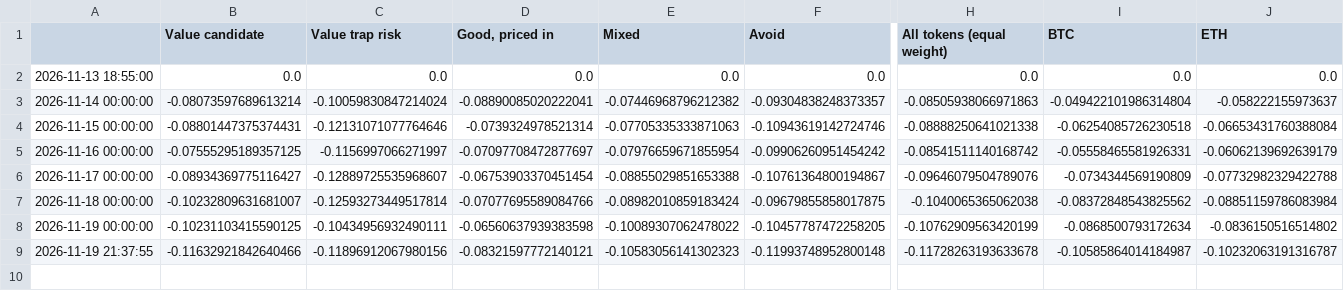
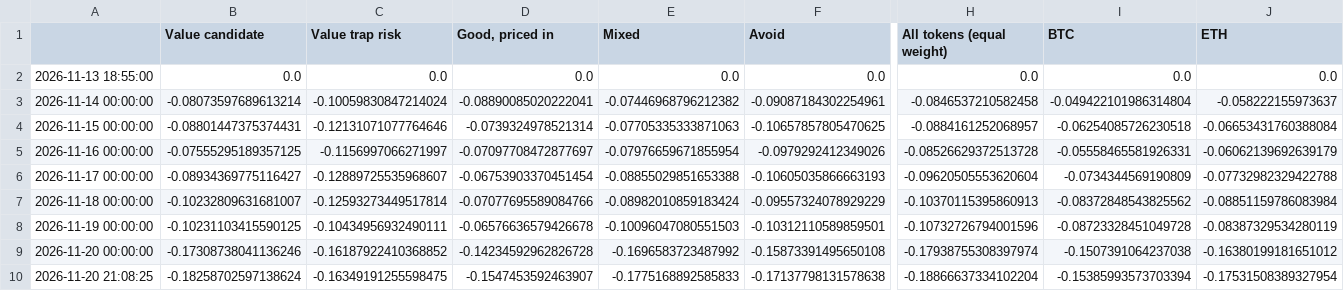
Before and after one commit to mattmolica/crypto-value-research, a CSV file: site/data/paths-2026-11-13.csv, drawn as a sheet; only a part is shown, gaps mark what is left out; removed rows and columns are numbered as before the commit, all else as after; rows hold the shown columns only; the diff names each change by its address in the sheet, - before the commit and + after, or states it on an @@ line.

```diff
--- a/site/data/paths-2026-11-13.csv
+++ b/site/data/paths-2026-11-13.csv
-F3 (Avoid): -0.09304838248373357
+F3 (Avoid): -0.09087184302254961
-H3 (All tokens (equal weight)): -0.08505938066971863
+H3 (All tokens (equal weight)): -0.0846537210582458
-F4 (Avoid): -0.10943619142724746
+F4 (Avoid): -0.10657857805470625
-H4 (All tokens (equal weight)): -0.08888250641021338
+H4 (All tokens (equal weight)): -0.0884161252068957
-F5 (Avoid): -0.09906260951454242
+F5 (Avoid): -0.0979292412349026
-H5 (All tokens (equal weight)): -0.08541511140168742
+H5 (All tokens (equal weight)): -0.08526629372513728
-F6 (Avoid): -0.10761364800194867
+F6 (Avoid): -0.10605035866663193
-H6 (All tokens (equal weight)): -0.09646079504789076
+H6 (All tokens (equal weight)): -0.09620505553620604
-F7 (Avoid): -0.09679855858017875
+F7 (Avoid): -0.09557324078929229
-H7 (All tokens (equal weight)): -0.1040065365062038
+H7 (All tokens (equal weight)): -0.10370115395860913
-D8 (Good, priced in): -0.06560637939383598
+D8 (Good, priced in): -0.06576636579426678
-E8 (Mixed): -0.10089307062478022
+E8 (Mixed): -0.10096047080551503
-F8 (Avoid): -0.10457787472258205
+F8 (Avoid): -0.10312110589859501
-H8 (All tokens (equal weight)): -0.10762909563420199
+H8 (All tokens (equal weight)): -0.10732726794001596
-I8 (BTC): -0.0868500793172634
+I8 (BTC): -0.08723328451049728
-J8 (ETH): -0.0836150516514802
+J8 (ETH): -0.08387329534280119
-row 9: 2026-11-19 21:37:55 | -0.11632921842640466 | -0.11896912067980156 | -0.08321597772140121 | -0.10583056141302323 | -0.11993748952800148 | -0.11728263193633678 | -0.10585864014184987 | -0.10232063191316787
+row 9: 2026-11-20 00:00:00 | -0.17308738041136246 | -0.16187922410368852 | -0.14234592962826728 | -0.1696583723487992 | -0.15873391495650108 | -0.17938755308397974 | -0.1507391064237038 | -0.16380199181651012
+row 10: 2026-11-20 21:08:25 | -0.18258702597138624 | -0.16349191255598475 | -0.1547453592463907 | -0.1775168892585833 | -0.17137798131578638 | -0.18866637334102204 | -0.15385993573703394 | -0.17531508389327954
```
Also changed, not shown: site/data/buckets-2026-11-13.csv, site/data/buckets-2026-11-16.csv, 6 other files.
